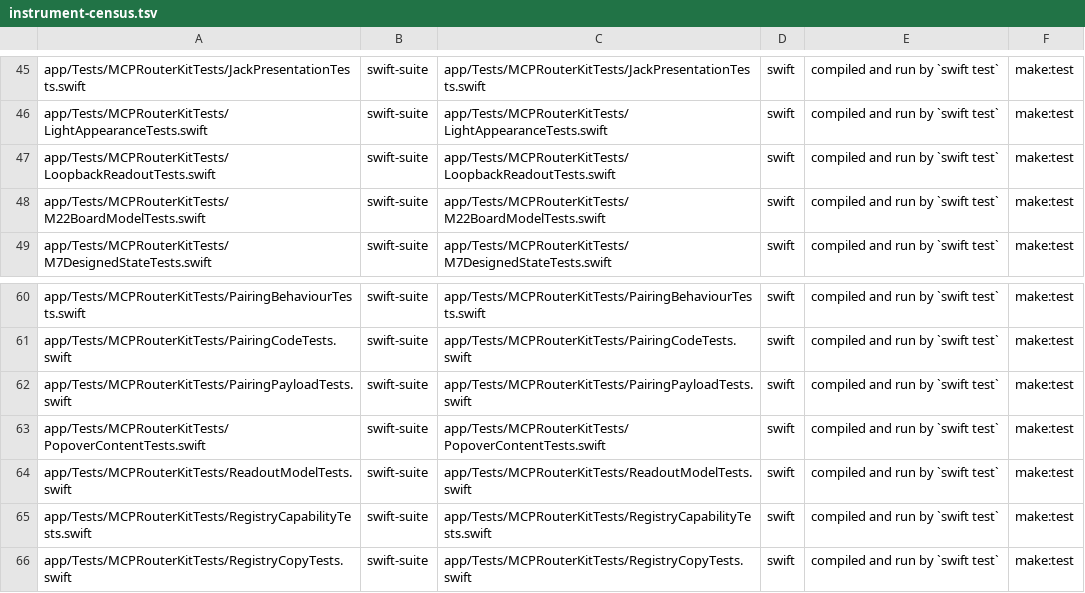
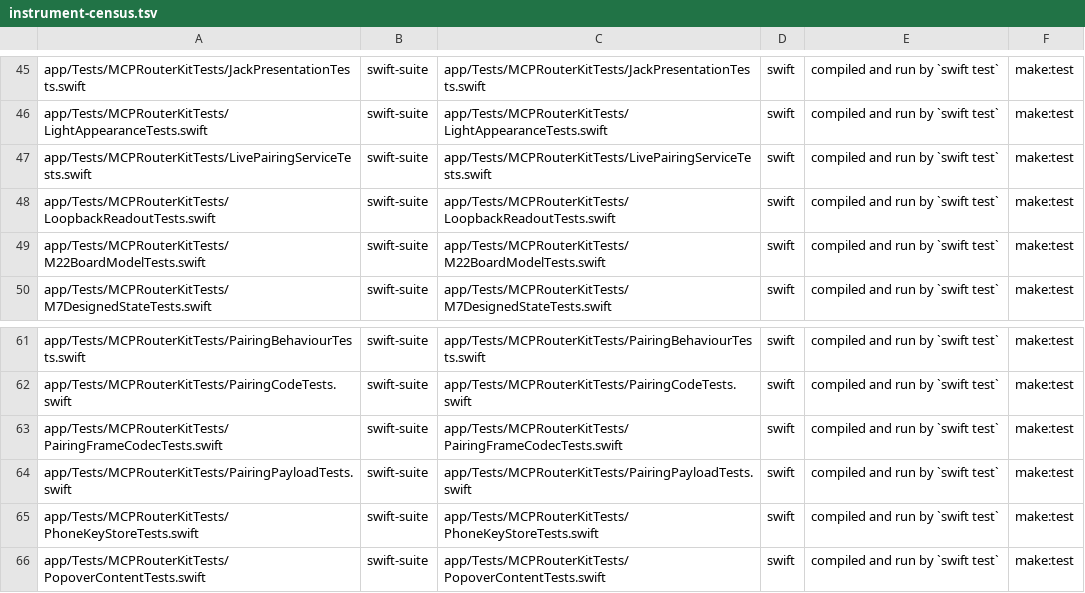
Before and after one commit to fledgeling-co/mcp-router, a TSV file: planning/instrument-census.tsv, drawn as a sheet; only a part is shown, gaps mark what is left out; the shorter side is filled out with more unchanged rows; the diff names each change by its address in the sheet, - before the commit and + after, or states it on an @@ line.

```diff
--- a/planning/instrument-census.tsv
+++ b/planning/instrument-census.tsv
+row 47: app/Tests/MCPRouterKitTests/LivePairingServiceTests.swift | swift-suite | app/Tests/MCPRouterKitTests/LivePairingServiceTests.swift | swift | compiled and run by `swift test` | make:test
+row 63: app/Tests/MCPRouterKitTests/PairingFrameCodecTests.swift | swift-suite | app/Tests/MCPRouterKitTests/PairingFrameCodecTests.swift | swift | compiled and run by `swift test` | make:test
+row 65: app/Tests/MCPRouterKitTests/PhoneKeyStoreTests.swift | swift-suite | app/Tests/MCPRouterKitTests/PhoneKeyStoreTests.swift | swift | compiled and run by `swift test` | make:test
```
